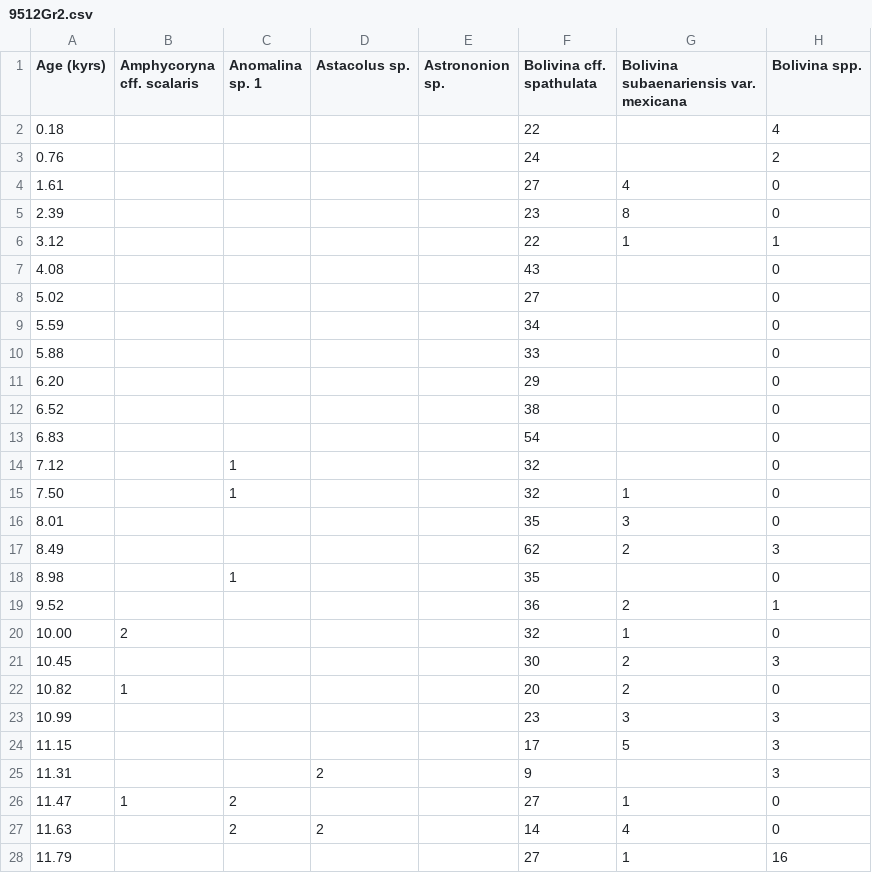
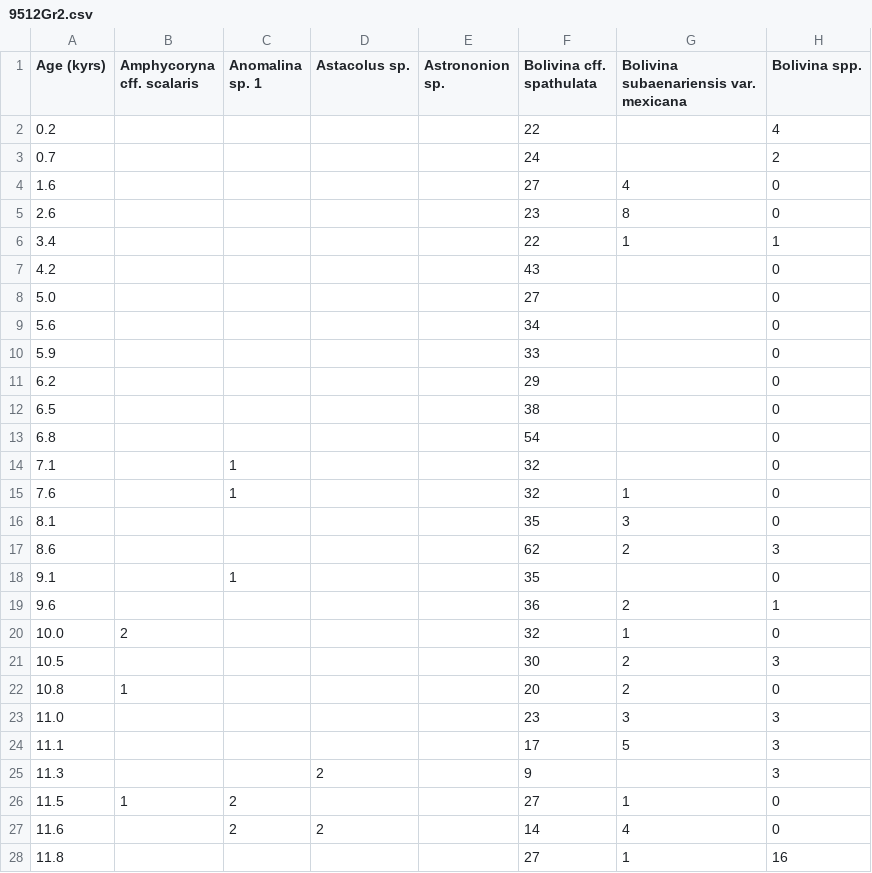
Before and after one commit to SophieBM93/TEAtlanticBF, a CSV file: 9512Gr2.csv, drawn as a sheet; only a part is shown; the diff covers the shown part only; the diff names each change by its address in the sheet, - before the commit and + after, or states it on an @@ line.

```diff
--- a/9512Gr2.csv
+++ b/9512Gr2.csv
-A2 (Age (kyrs)): 0.18
+A2 (Age (kyrs)): 0.2
-A3 (Age (kyrs)): 0.76
+A3 (Age (kyrs)): 0.7
-A4 (Age (kyrs)): 1.61
+A4 (Age (kyrs)): 1.6
-A5 (Age (kyrs)): 2.39
+A5 (Age (kyrs)): 2.6
-A6 (Age (kyrs)): 3.12
+A6 (Age (kyrs)): 3.4
-A7 (Age (kyrs)): 4.08
+A7 (Age (kyrs)): 4.2
-A8 (Age (kyrs)): 5.02
+A8 (Age (kyrs)): 5.0
-A9 (Age (kyrs)): 5.59
+A9 (Age (kyrs)): 5.6
-A10 (Age (kyrs)): 5.88
+A10 (Age (kyrs)): 5.9
-A11 (Age (kyrs)): 6.20
+A11 (Age (kyrs)): 6.2
-A12 (Age (kyrs)): 6.52
+A12 (Age (kyrs)): 6.5
-A13 (Age (kyrs)): 6.83
+A13 (Age (kyrs)): 6.8
-A14 (Age (kyrs)): 7.12
+A14 (Age (kyrs)): 7.1
-A15 (Age (kyrs)): 7.50
+A15 (Age (kyrs)): 7.6
-A16 (Age (kyrs)): 8.01
+A16 (Age (kyrs)): 8.1
-A17 (Age (kyrs)): 8.49
+A17 (Age (kyrs)): 8.6
-A18 (Age (kyrs)): 8.98
+A18 (Age (kyrs)): 9.1
-A19 (Age (kyrs)): 9.52
+A19 (Age (kyrs)): 9.6
-A20 (Age (kyrs)): 10.00
+A20 (Age (kyrs)): 10.0
-A21 (Age (kyrs)): 10.45
+A21 (Age (kyrs)): 10.5
-A22 (Age (kyrs)): 10.82
+A22 (Age (kyrs)): 10.8
-A23 (Age (kyrs)): 10.99
+A23 (Age (kyrs)): 11.0
-A24 (Age (kyrs)): 11.15
+A24 (Age (kyrs)): 11.1
-A25 (Age (kyrs)): 11.31
+A25 (Age (kyrs)): 11.3
-A26 (Age (kyrs)): 11.47
+A26 (Age (kyrs)): 11.5
-A27 (Age (kyrs)): 11.63
+A27 (Age (kyrs)): 11.6
-A28 (Age (kyrs)): 11.79
+A28 (Age (kyrs)): 11.8
```
Also changed, not shown: 36 edited cells elsewhere in this file, 9512EA.csv, 9512Sp.csv, 30 other files.
